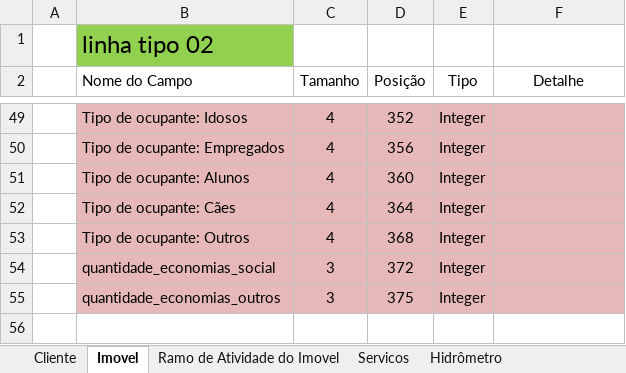
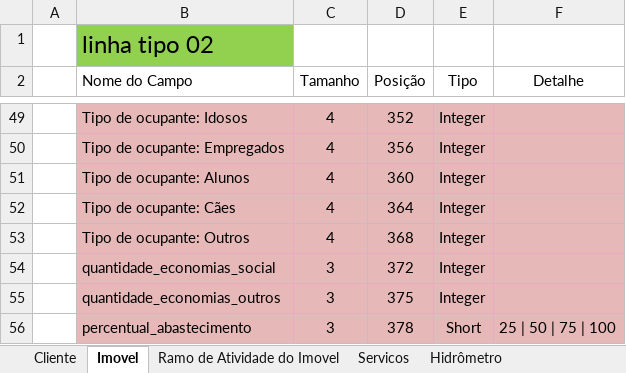
Before and after one commit to prodigasistemas/gsan-negocio, an Excel workbook: recadastramento/layout/Layout_Envio.xlsx, sheet Imovel, drawn as a sheet; only a part is shown, gaps mark what is left out; values as stored, in another font and other column widths than the file's, no borders; the diff names each change by its address in the sheet, - before the commit and + after, or states it on an @@ line.

Commit message:
Alteracao no layout

```diff
--- a/recadastramento/layout/Layout_Envio.xlsx (sheet Imovel)
+++ b/recadastramento/layout/Layout_Envio.xlsx (sheet Imovel)
+row 56:  | percentual_abastecimento | 3 | 378 | Short | 25 | 50 | 75 | 100
```
Also changed, not shown: recadastramento/layout/Layout_Retorno.xlsx.
